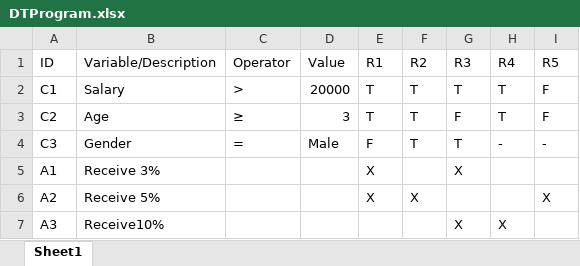
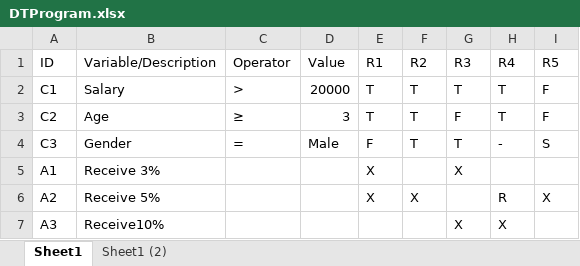
Before and after one commit to pool13433/tranforming-dt-to-pnml, an Excel workbook: DTProgram.xlsx, sheet Sheet1, drawn as a sheet; values as stored, in another font and other column widths than the file's, no borders; the diff names each change by its address in the sheet, - before the commit and + after, or states it on an @@ line.

```diff
--- a/DTProgram.xlsx (sheet Sheet1)
+++ b/DTProgram.xlsx (sheet Sheet1)
+sheet tab: Sheet1 (2)
-I4 (R5): -
+I4 (R5): S
-H6 (R4): (empty)
+H6 (R4): R
```
